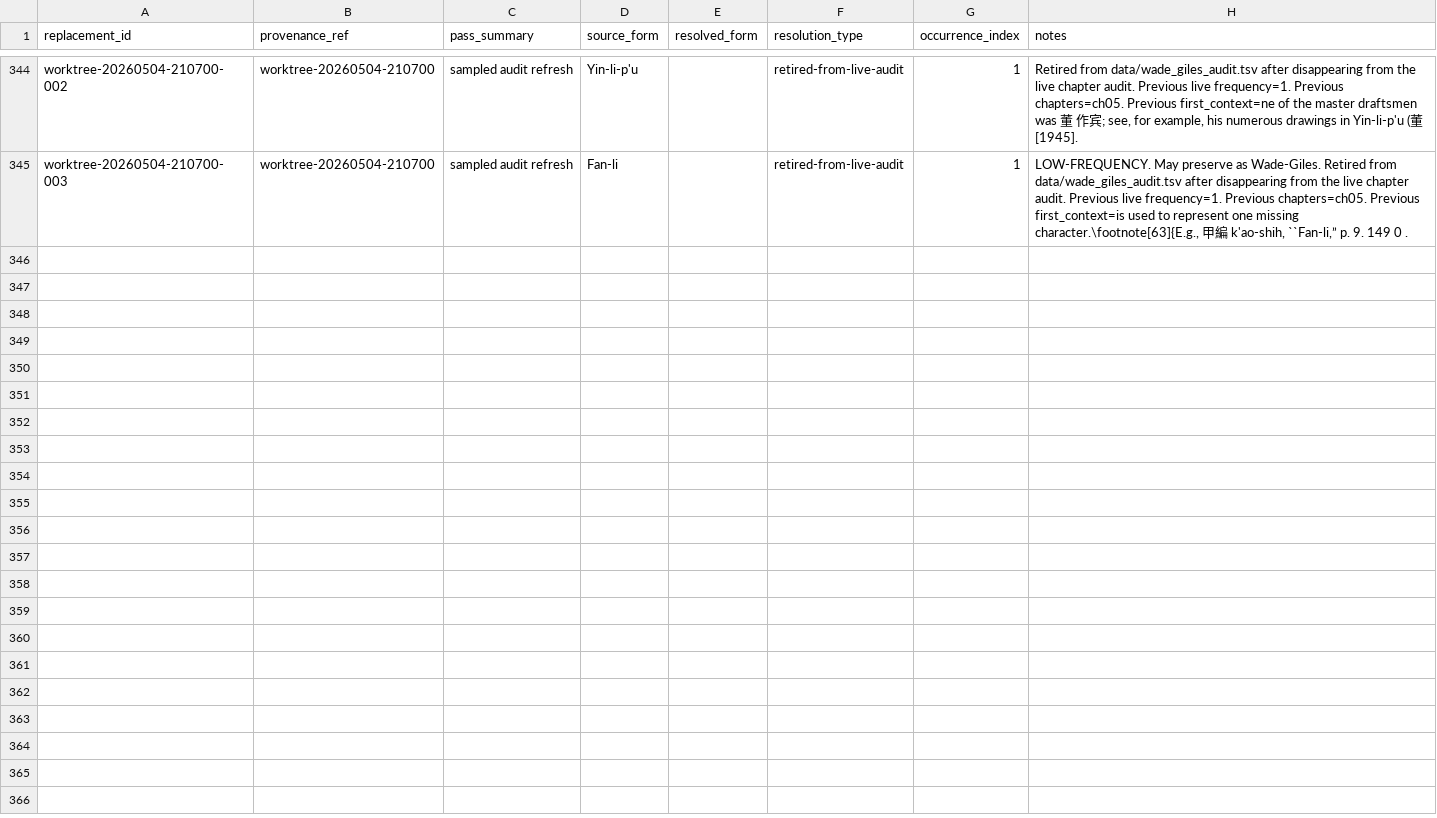
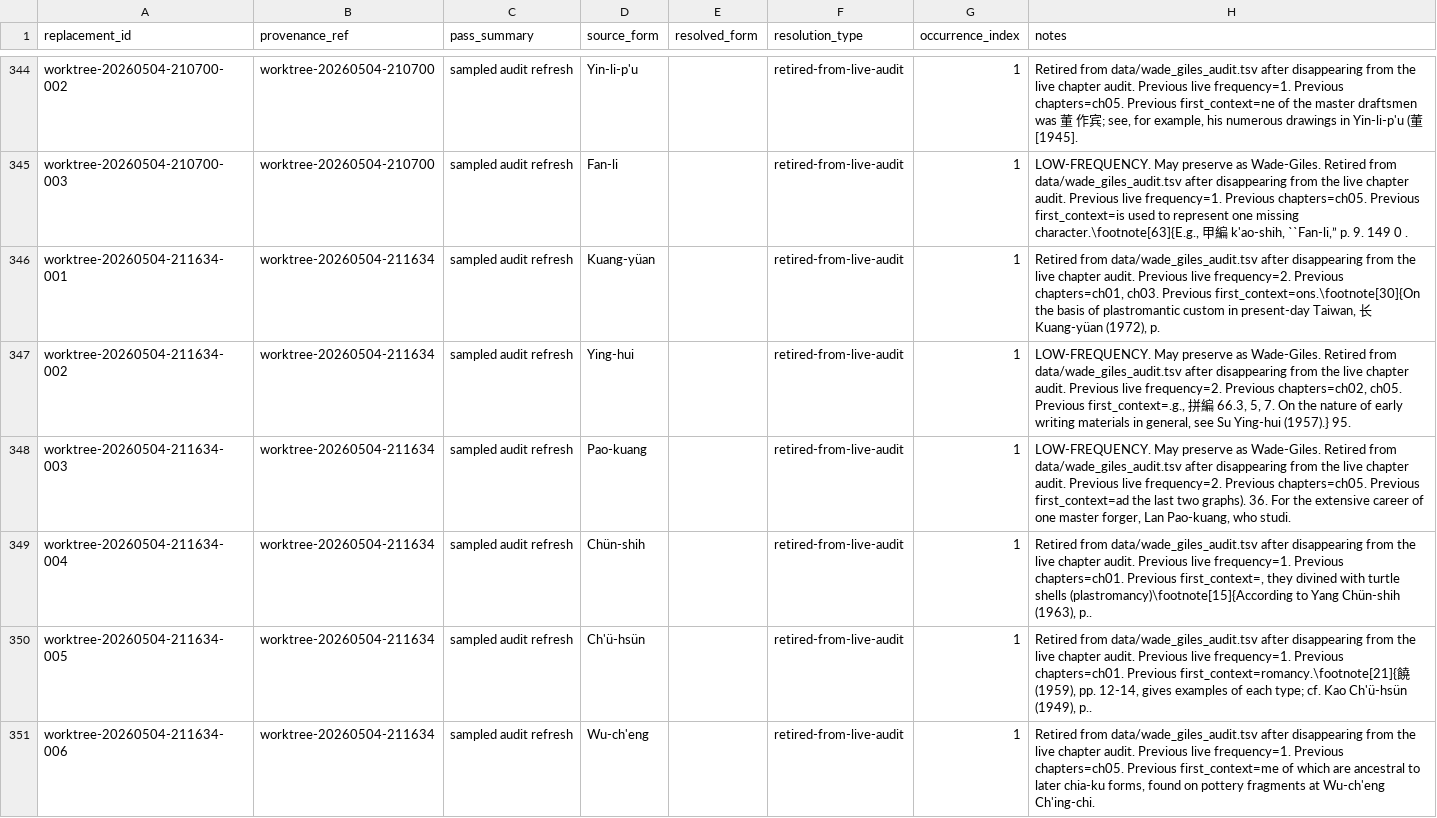
Before and after one commit to nh36/Keightley, a TSV file: data/wade_giles_resolved_history.tsv, drawn as a sheet; only a part is shown, gaps mark what is left out.

```diff
--- a/data/wade_giles_resolved_history.tsv
+++ b/data/wade_giles_resolved_history.tsv
@@ -345 +345,7 @@ worktree-20260504-210700-002	worktree-20260504-210700	sampled audit refresh	Yin-
 worktree-20260504-210700-003	worktree-20260504-210700	sampled audit refresh	Fan-li		retired-from-live-audit	1	LOW-FREQUENCY. May preserve as Wade-Giles. Retired from data/wade_giles_audit.tsv after disappearing from the live chapter audit. Previous live frequency=1. Previous chapters=ch05. Previous first_context=is used to represent one missing character.\footnote[63]{E.g., 甲編 k'ao-shih, ``Fan-li,” p. 9. 149 0 .
+worktree-20260504-211634-001	worktree-20260504-211634	sampled audit refresh	Kuang-yüan		retired-from-live-audit	1	Retired from data/wade_giles_audit.tsv after disappearing from the live chapter audit. Previous live frequency=2. Previous chapters=ch01, ch03. Previous first_context=ons.\footnote[30]{On the basis of plastromantic custom in present-day Taiwan, 长 Kuang-yüan (1972), p.
+worktree-20260504-211634-002	worktree-20260504-211634	sampled audit refresh	Ying-hui		retired-from-live-audit	1	LOW-FREQUENCY. May preserve as Wade-Giles. Retired from data/wade_giles_audit.tsv after disappearing from the live chapter audit. Previous live frequency=2. Previous chapters=ch02, ch05. Previous first_context=.g., 拼編 66.3, 5, 7. On the nature of early writing materials in general, see Su Ying-hui (1957).} 95.
+worktree-20260504-211634-003	worktree-20260504-211634	sampled audit refresh	Pao-kuang		retired-from-live-audit	1	LOW-FREQUENCY. May preserve as Wade-Giles. Retired from data/wade_giles_audit.tsv after disappearing from the live chapter audit. Previous live frequency=2. Previous chapters=ch05. Previous first_context=ad the last two graphs). 36. For the extensive career of one master forger, Lan Pao-kuang, who studi.
+worktree-20260504-211634-004	worktree-20260504-211634	sampled audit refresh	Chün-shih		retired-from-live-audit	1	Retired from data/wade_giles_audit.tsv after disappearing from the live chapter audit. Previous live frequency=1. Previous chapters=ch01. Previous first_context=, they divined with turtle shells (plastromancy)\footnote[15]{According to Yang Chün-shih (1963), p..
+worktree-20260504-211634-005	worktree-20260504-211634	sampled audit refresh	Ch'ü-hsün		retired-from-live-audit	1	Retired from data/wade_giles_audit.tsv after disappearing from the live chapter audit. Previous live frequency=1. Previous chapters=ch01. Previous first_context=romancy.\footnote[21]{饒 (1959), pp. 12-14, gives examples of each type; cf. Kao Ch'ü-hsün (1949), p..
+worktree-20260504-211634-006	worktree-20260504-211634	sampled audit refresh	Wu-ch'eng		retired-from-live-audit	1	Retired from data/wade_giles_audit.tsv after disappearing from the live chapter audit. Previous live frequency=1. Previous chapters=ch05. Previous first_context=me of which are ancestral to later chia-ku forms, found on pottery fragments at Wu-ch'eng Ch'ing-chi.
```
Also changed, not shown: data/wade_giles_audit.tsv, 4 other files.
